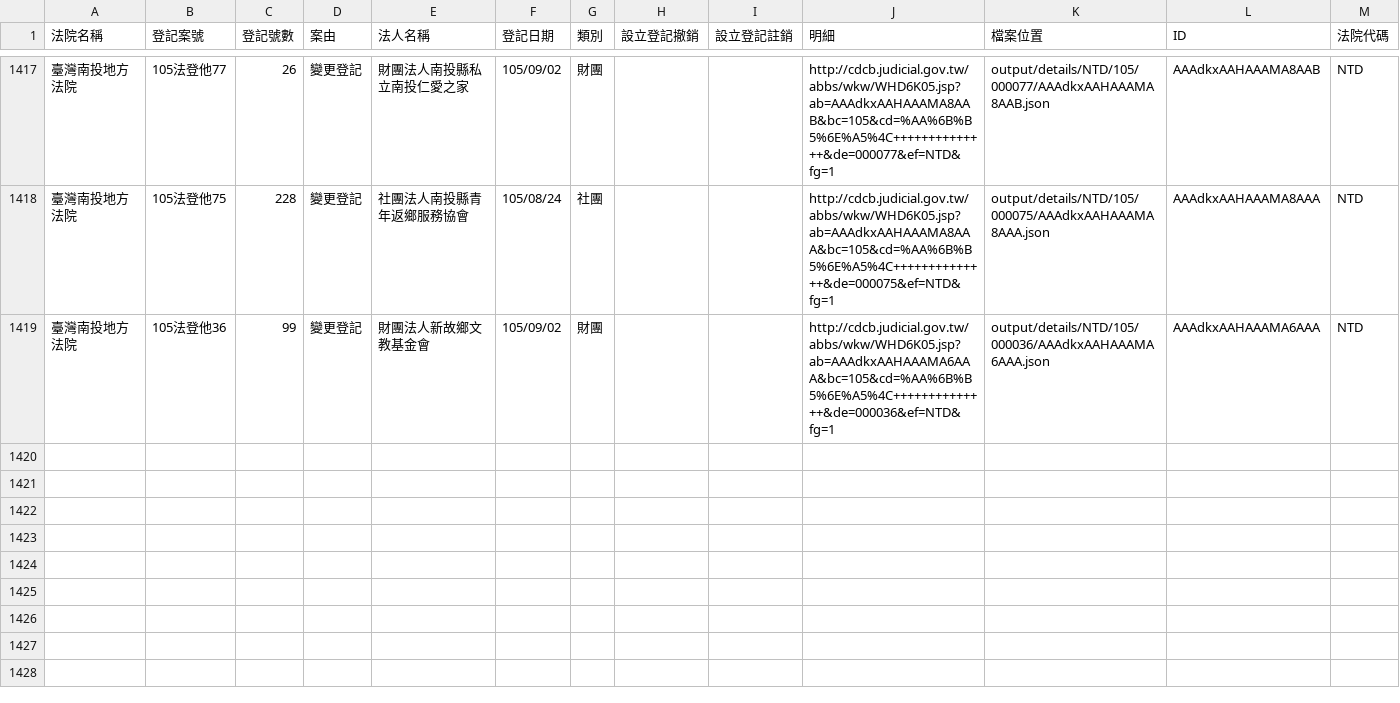
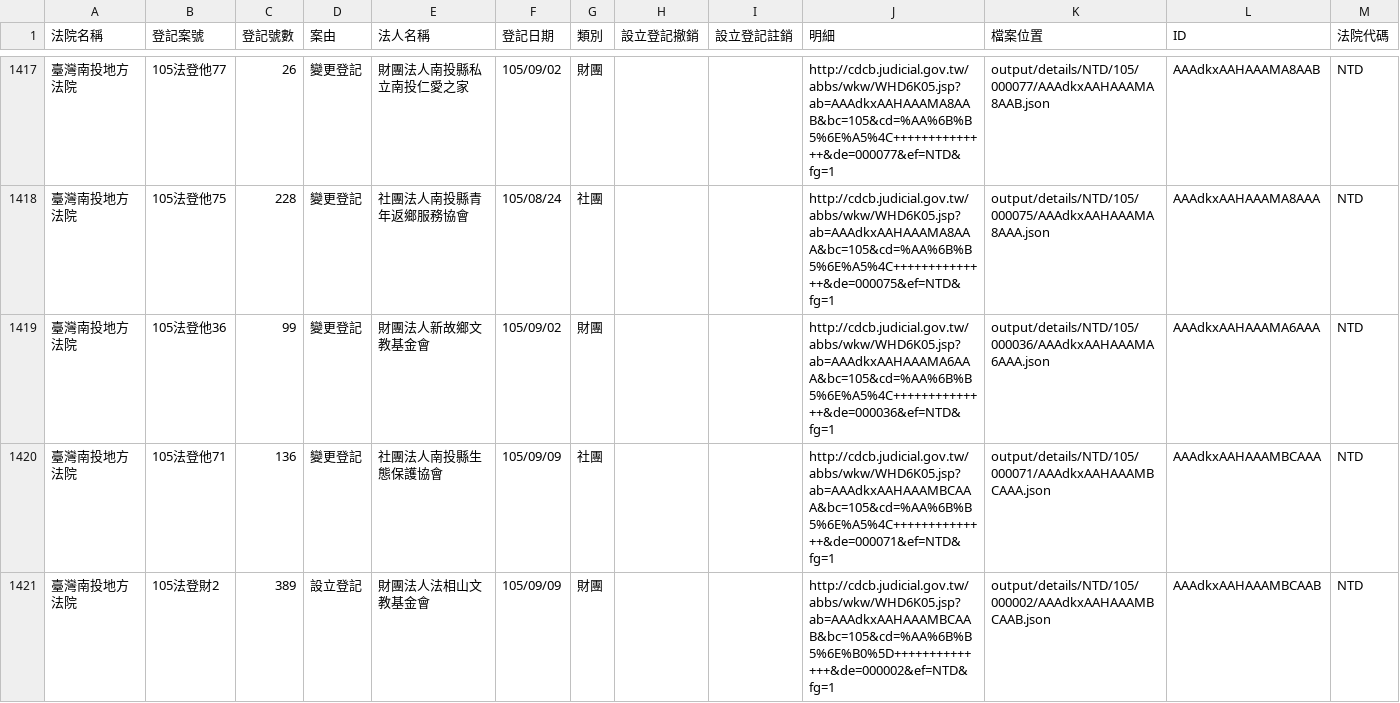
Before and after one commit to longhsiung/foundationtw, a CSV file: output/lists/NTD.csv, drawn as a sheet; only a part is shown, gaps mark what is left out.

```diff
--- a/output/lists/NTD.csv
+++ b/output/lists/NTD.csv
@@ -1419 +1419,3 @@
 臺灣南投地方法院,105法登他36,99,變更登記,財團法人新故鄉文教基金會,105/09/02,財團,,,http://cdcb.judicial.gov.tw/abbs/wkw/WHD6K05.jsp?ab=AAAdkxAAHAAAMA6AAA&bc=105&cd=%AA%6B%B5%6E%A5%4C++++++++++++++&de=000036&ef=NTD&fg=1,output/details/NTD/105/000036/AAAdkxAAHAAAMA6AAA.json,AAAdkxAAHAAAMA6AAA,NTD
+臺灣南投地方法院,105法登他71,136,變更登記,社團法人南投縣生態保護協會,105/09/09,社團,,,http://cdcb.judicial.gov.tw/abbs/wkw/WHD6K05.jsp?ab=AAAdkxAAHAAAMBCAAA&bc=105&cd=%AA%6B%B5%6E%A5%4C++++++++++++++&de=000071&ef=NTD&fg=1,output/details/NTD/105/000071/AAAdkxAAHAAAMBCAAA.json,AAAdkxAAHAAAMBCAAA,NTD
+臺灣南投地方法院,105法登財2,389,設立登記,財團法人法相山文教基金會,105/09/09,財團,,,http://cdcb.judicial.gov.tw/abbs/wkw/WHD6K05.jsp?ab=AAAdkxAAHAAAMBCAAB&bc=105&cd=%AA%6B%B5%6E%B0%5D++++++++++++++&de=000002&ef=NTD&fg=1,output/details/NTD/105/000002/AAAdkxAAHAAAMBCAAB.json,AAAdkxAAHAAAMBCAAB,NTD
```
Also changed, not shown: output/lists/HLD.csv, 29 other files.
